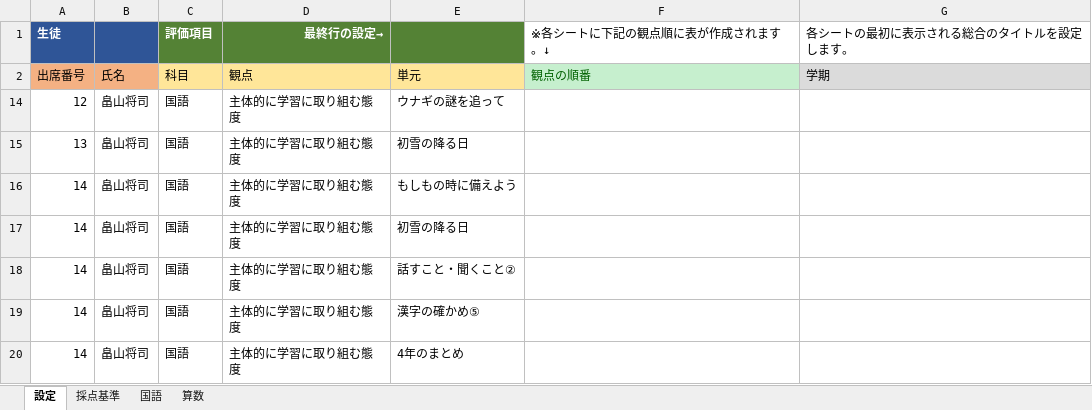
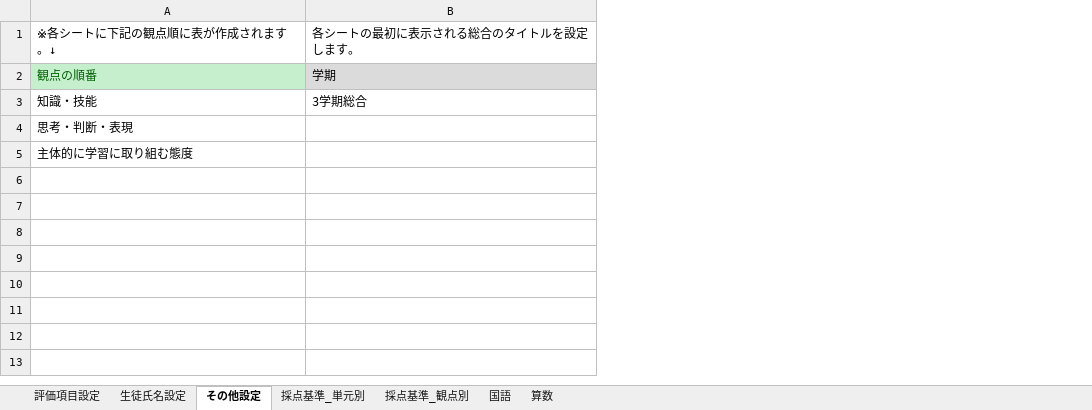
Before and after one commit to musoukun/saitenxlsx, an Excel workbook: 採点支援ツール.xlsm, sheet その他設定, drawn as a sheet; values as stored, in another font and other column widths than the file's, no borders; charts and pictures not drawn; removed rows and columns are numbered as before the commit, all else as after; the diff names each change by its address in the sheet, - before the commit and + after, or states it on an @@ line.

```diff
--- a/採点支援ツール.xlsm (sheet その他設定)
+++ b/採点支援ツール.xlsm (sheet その他設定)
-sheet tab: 設定
+sheet tab: その他設定
-sheet tab: 採点基準
+sheet tab: 評価項目設定
+sheet tab: 生徒氏名設定
+sheet tab: 採点基準_単元別
+sheet tab: 採点基準_観点別
-column A, rows 1-16: 生徒 | 出席番号 | 12 | 13 | 14
-column B, rows 2-16: 氏名 | 畠山将司 | 畠山将司 | 畠山将司
-column C, rows 1-16: 評価項目 | 科目 | 国語 | 国語 | 国語
-column D, rows 1-16: 最終行の設定→ | 観点 | 主体的に学習に取り組む態度 | 主体的に学習に取り組む態度 | 主体的に学習に取り組む態度
-column E, rows 2-16: 単元 | ウナギの謎を追って | 初雪の降る日 | もしもの時に備えよう
-A3: (empty)
+A3: 知識・技能
-B3: (empty)
+B3: 3学期総合
-A4: (empty)
+A4: 思考・判断・表現
-A5: (empty)
+A5: 主体的に学習に取り組む態度
-row 17: 14 | 畠山将司 | 国語 | 主体的に学習に取り組む態度 | 初雪の降る日
-row 18: 14 | 畠山将司 | 国語 | 主体的に学習に取り組む態度 | 話すこと・聞くこと②
-row 19: 14 | 畠山将司 | 国語 | 主体的に学習に取り組む態度 | 漢字の確かめ⑤
-row 20: 14 | 畠山将司 | 国語 | 主体的に学習に取り組む態度 | 4年のまとめ
```
Also changed, not shown: sheet 算数, sheet 国語, hidden cells, charts or pictures.
